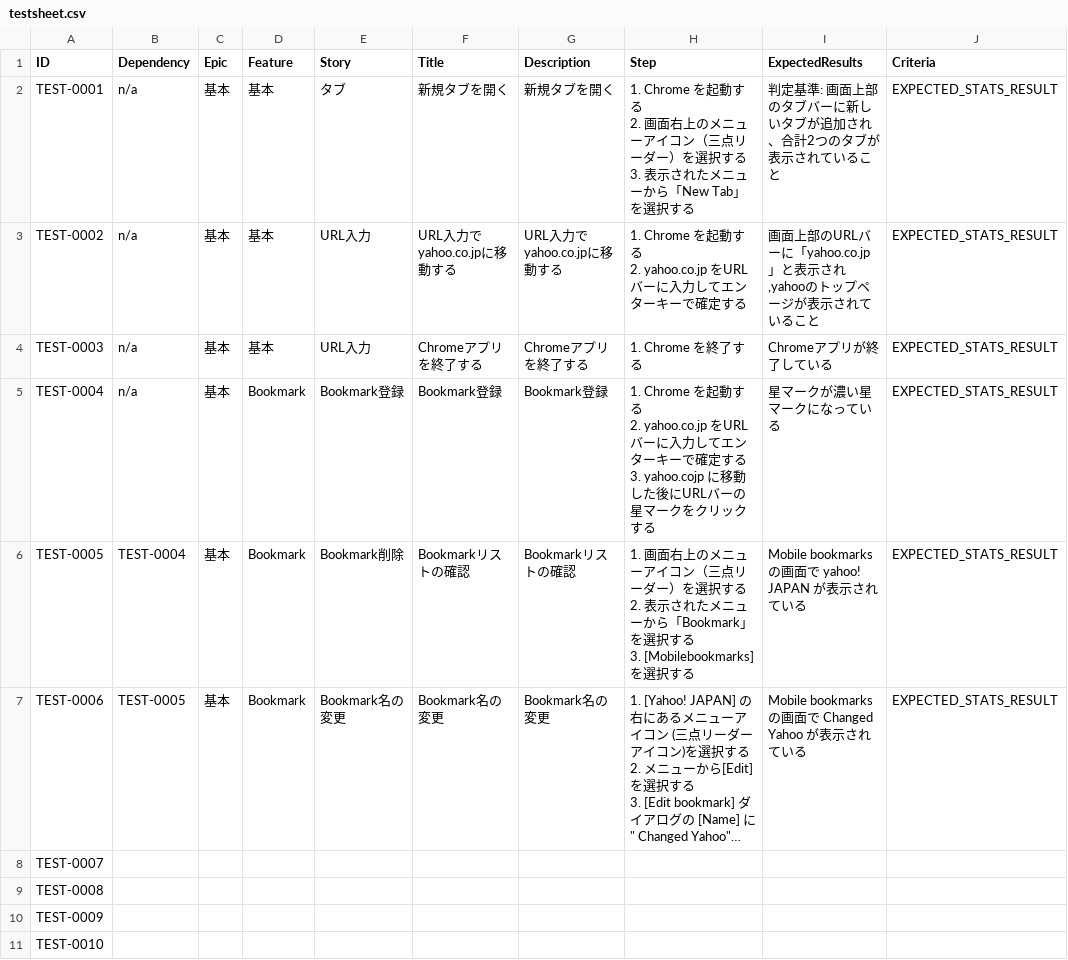
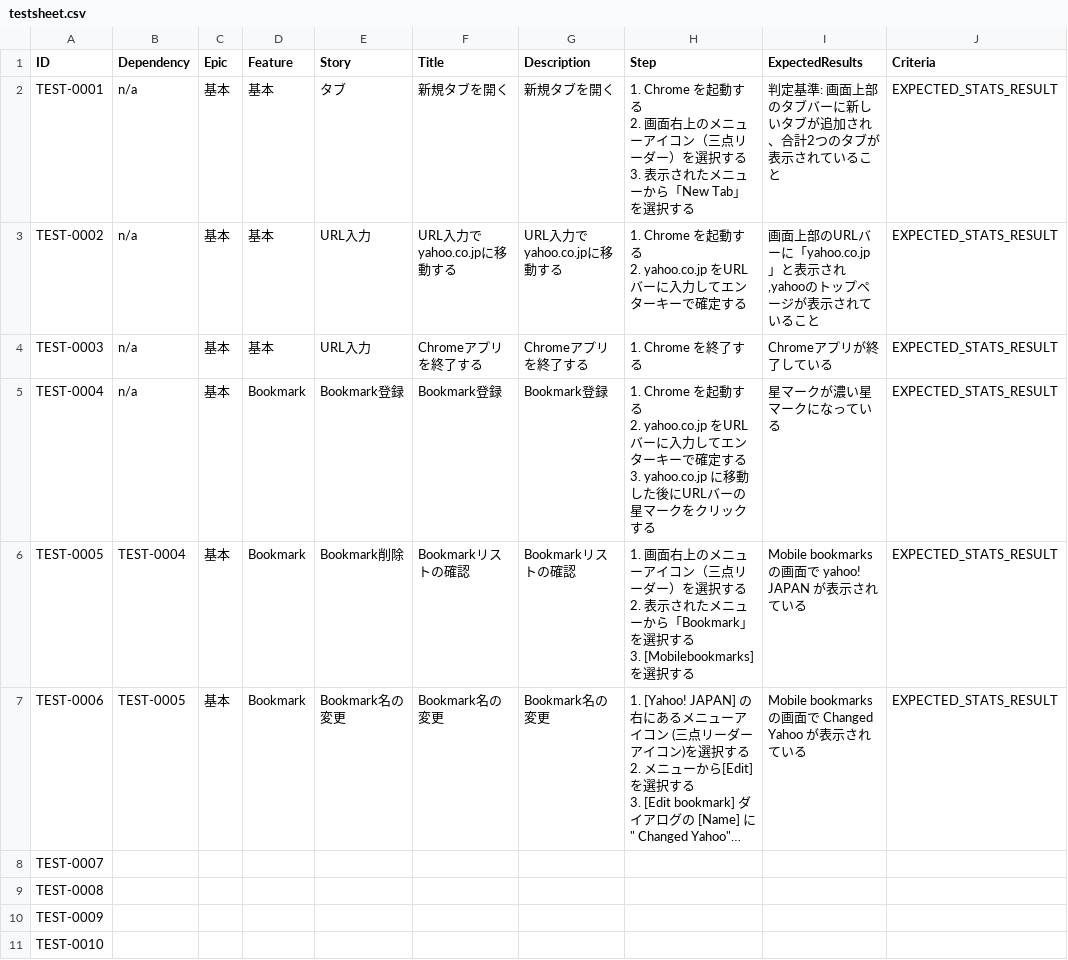
Before and after one commit to aRaikoFunakami/smartestiroid, a CSV file: testsheet.csv, drawn as a sheet; long unchanged cells end in ….

```diff
--- a/testsheet.csv
+++ b/testsheet.csv
@@ -7,5 +7,5 @@ TEST-0002,n/a,基本,基本,URL入力,URL入力でyahoo.co.jpに移動する,URL
 TEST-0003,n/a,基本,基本,URL入力,Chromeアプリを終了する,Chromeアプリを終了する,1. Chrome を終了する,Chromeアプリが終了している,EXPECTED_STATS_RESULT
-TEST-0004,n/a,基本,Bookmark,Bookmark登録,Bookmark登録,Bookmark登録,"1. Chrome を起動する
-2. yahoo.co.jp をURLバーに入力してエンターキーで確定する
-3. yahoo.cojp に移動した後にURLバーの星マークをクリックする",星マークが濃い星マークになっている,EXPECTED_STATS_RESULT
+TEST-0004,n/a,基本,Bookmark,Bookmark登録,Bookmark登録,Bookmark登録,"1. Chrome を起動する
+2. yahoo.co.jp をURLバーに入力してエンターキーで確定する
+3. yahoo.co.jp に移動した後にURLバーの星マークをクリックする",星マークが濃い星マークになっている,EXPECTED_STATS_RESULT
 TEST-0005,TEST-0004,基本,Bookmark,Bookmark削除,Bookmarkリストの確認,Bookmarkリストの確認,"
```
Also changed, not shown: 3 other files.
